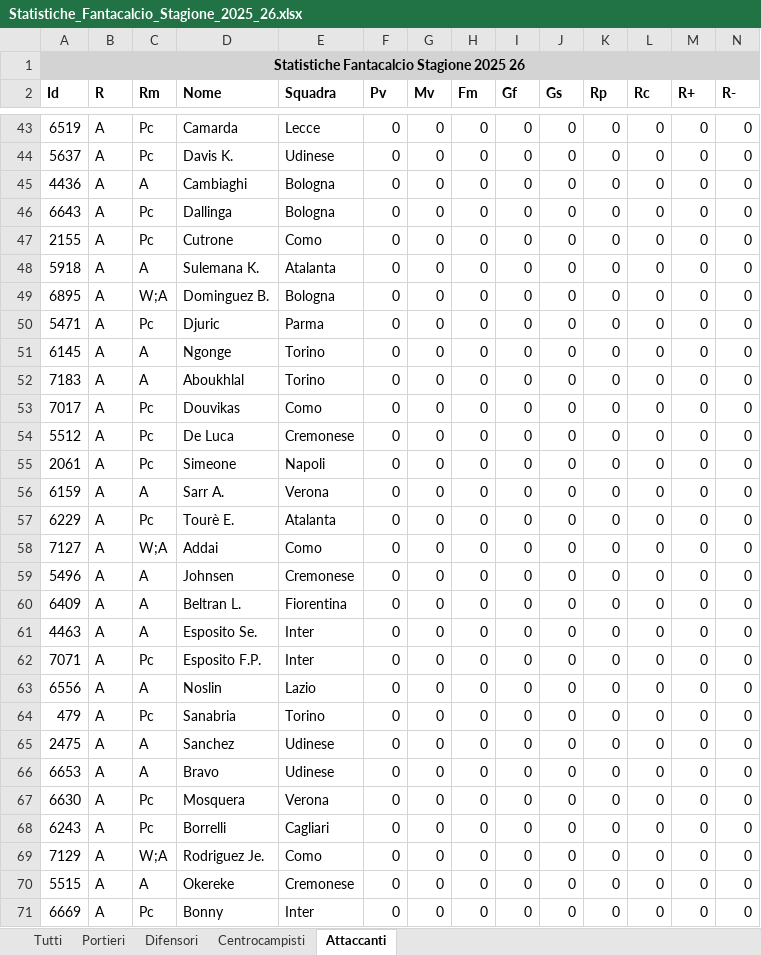
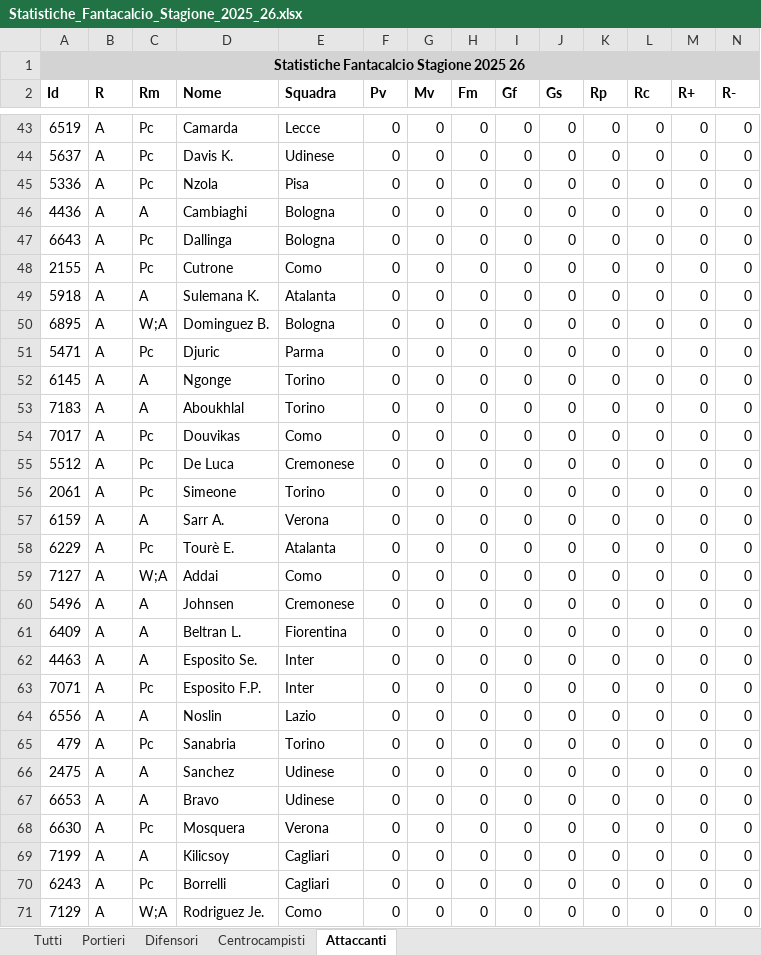
Before and after one commit to fumaghe/FataValuePrediction, an Excel workbook: data_retriever_fbref/Statistiche_Fantacalcio_Stagione_2025_26.xlsx, sheet Attaccanti, drawn as a sheet; only a part is shown, gaps mark what is left out; the shorter side is filled out with more unchanged rows; values as stored, in another font and other column widths than the file's, no borders; addresses are those after the commit; rows hold the shown columns only; the diff names each change by its address in the sheet, - before the commit and + after, or states it on an @@ line.

```diff
--- a/data_retriever_fbref/Statistiche_Fantacalcio_Stagione_2025_26.xlsx (sheet Attaccanti)
+++ b/data_retriever_fbref/Statistiche_Fantacalcio_Stagione_2025_26.xlsx (sheet Attaccanti)
+row 45: 5336 | A | Pc | Nzola | Pisa | 0 | 0 | 0 | 0 | 0 | 0 | 0 | 0 | 0
-E56 (Squadra): Napoli
+E56 (Squadra): Torino
+row 69: 7199 | A | A | Kilicsoy | Cagliari | 0 | 0 | 0 | 0 | 0 | 0 | 0 | 0 | 0
```
Also changed, not shown: sheet Tutti, sheet Difensori, sheet Centrocampisti, 3 other files.
